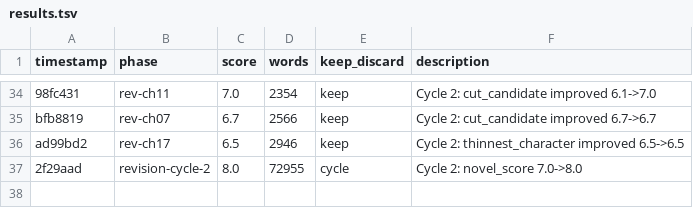
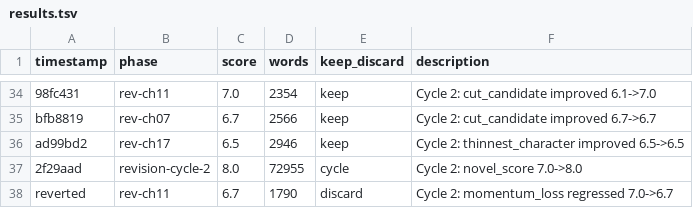
Before and after one commit to omoios/autonovel, a TSV file: results.tsv, drawn as a sheet; only a part is shown, gaps mark what is left out.

Commit message:
revision cycle 2: ch07 momentum_loss 6.7->6.7

```diff
--- a/results.tsv
+++ b/results.tsv
@@ -37 +37,2 @@ ad99bd2	rev-ch17	6.5	2946	keep	Cycle 2: thinnest_character improved 6.5->6.5
 2f29aad	revision-cycle-2	8.0	72955	cycle	Cycle 2: novel_score 7.0->8.0
+reverted	rev-ch11	6.7	1790	discard	Cycle 2: momentum_loss regressed 7.0->6.7
```
Also changed, not shown: 1 other file.
